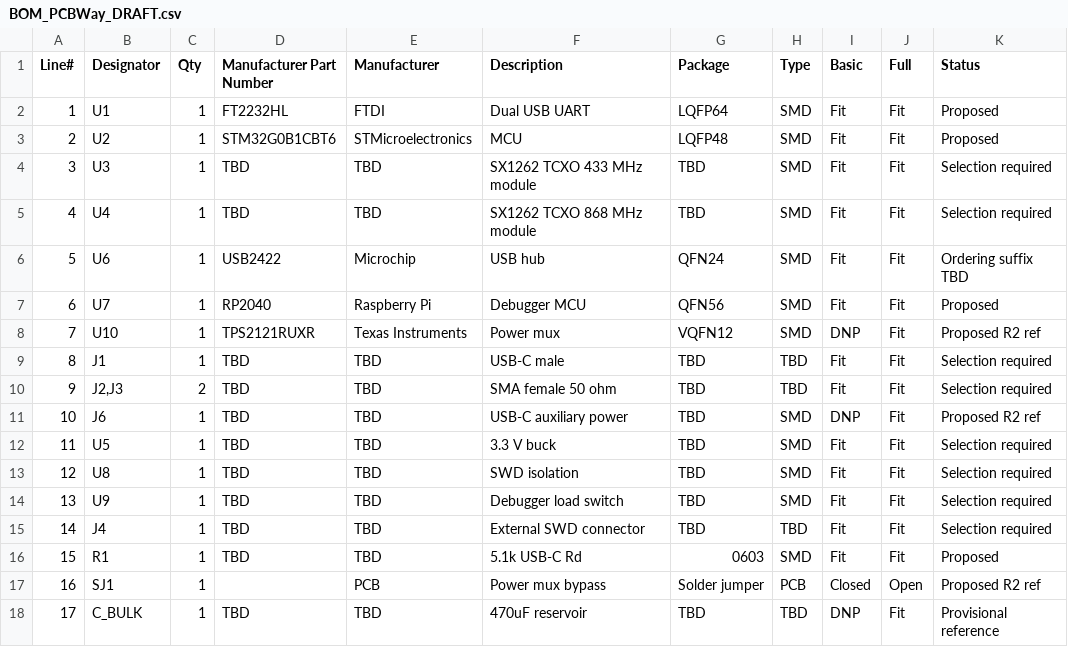
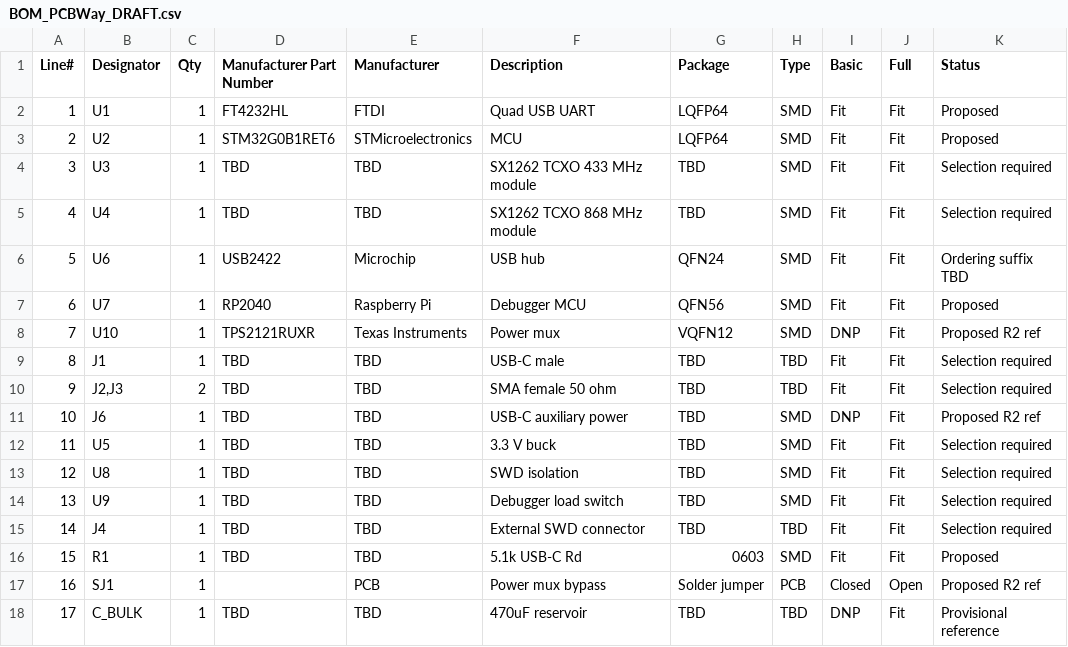
Before and after one commit to dirtybug/loraDongleHw, a CSV file: Manufacturing/BOM_PCBWay_DRAFT.csv, drawn as a sheet.

Commit message:
R2 shared control: Manufacturing/BOM_PCBWay_DRAFT.csv

```diff
--- a/Manufacturing/BOM_PCBWay_DRAFT.csv
+++ b/Manufacturing/BOM_PCBWay_DRAFT.csv
@@ -1,4 +1,4 @@
 Line#,Designator,Qty,Manufacturer Part Number,Manufacturer,Description,Package,Type,Basic,Full,Status
-1,U1,1,FT2232HL,FTDI,Dual USB UART,LQFP64,SMD,Fit,Fit,Proposed
-2,U2,1,STM32G0B1CBT6,STMicroelectronics,MCU,LQFP48,SMD,Fit,Fit,Proposed
+1,U1,1,FT4232HL,FTDI,Quad USB UART,LQFP64,SMD,Fit,Fit,Proposed
+2,U2,1,STM32G0B1RET6,STMicroelectronics,MCU,LQFP64,SMD,Fit,Fit,Proposed
 3,U3,1,TBD,TBD,SX1262 TCXO 433 MHz module,TBD,SMD,Fit,Fit,Selection required
```
